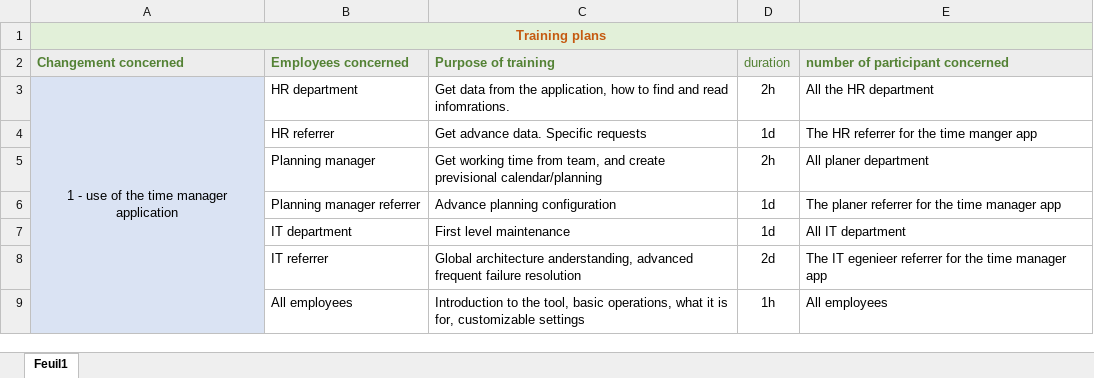
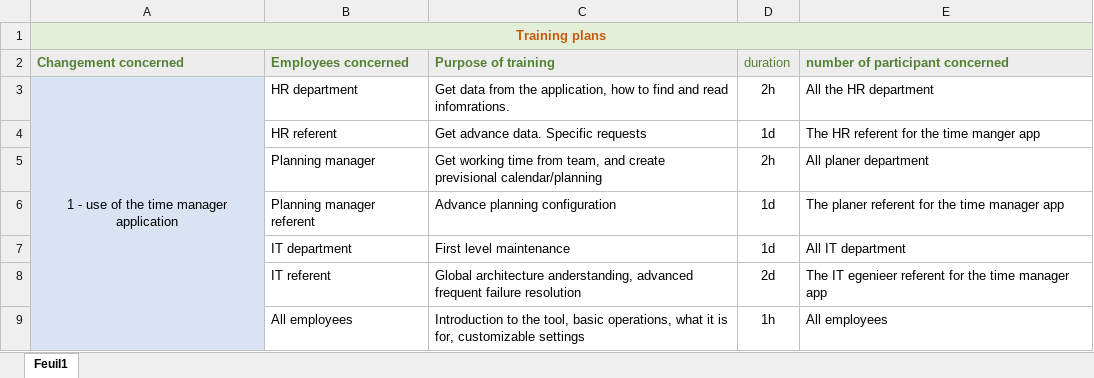
Before and after one commit to Makon1001/gotham_2020_20, an Excel workbook: Phase-1-preparation/Training_plans/training_plans.xlsx, sheet Feuil1, drawn as a sheet; values as stored, in another font and other column widths than the file's, no borders; the diff names each change by its address in the sheet, - before the commit and + after, or states it on an @@ line.

```diff
--- a/Phase-1-preparation/Training_plans/training_plans.xlsx (sheet Feuil1)
+++ b/Phase-1-preparation/Training_plans/training_plans.xlsx (sheet Feuil1)
-B4 (Employees concerned): HR referrer
+B4 (Employees concerned): HR referent
-E4 (number of participant concerned): The HR referrer for the time manger app
+E4 (number of participant concerned): The HR referent for the time manger app
-B6 (Employees concerned): Planning manager referrer
+B6 (Employees concerned): Planning manager referent
-E6 (number of participant concerned): The planer referrer for the time manager app
+E6 (number of participant concerned): The planer referent for the time manager app
-B8 (Employees concerned): IT referrer
+B8 (Employees concerned): IT referent
-E8 (number of participant concerned): …IT egenieer referrer for the…
+E8 (number of participant concerned): …IT egenieer referent for the…
```
Also changed, not shown: 1 other file.
